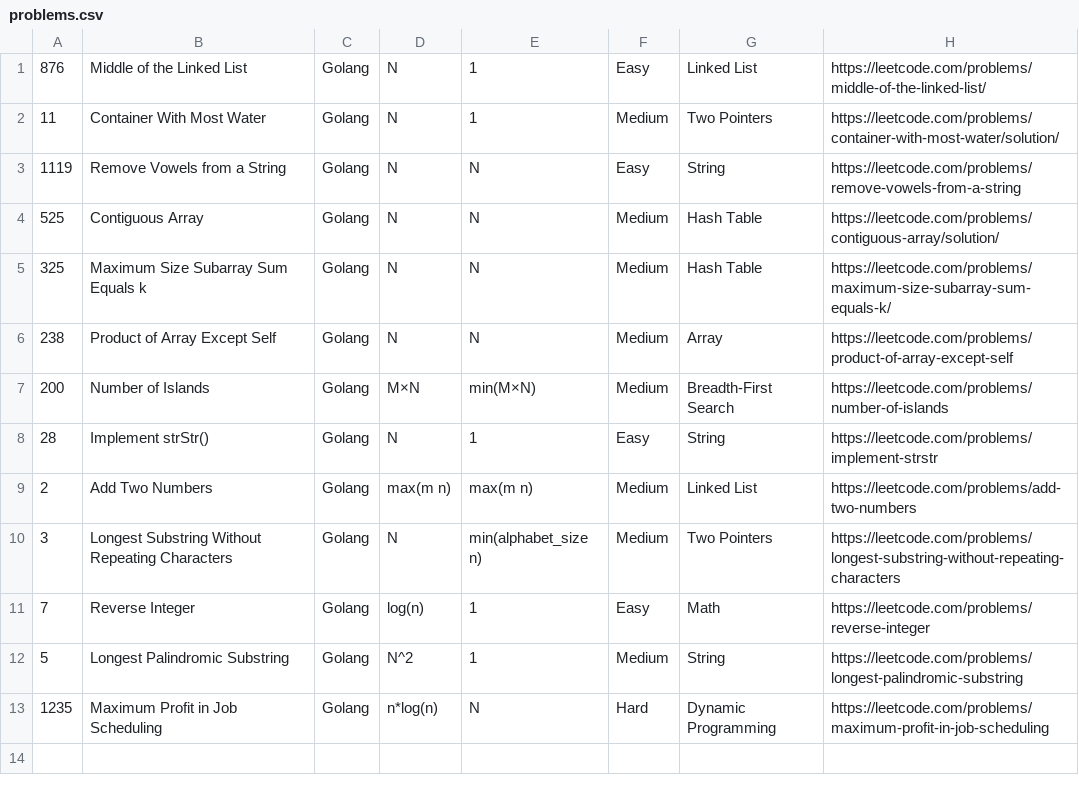
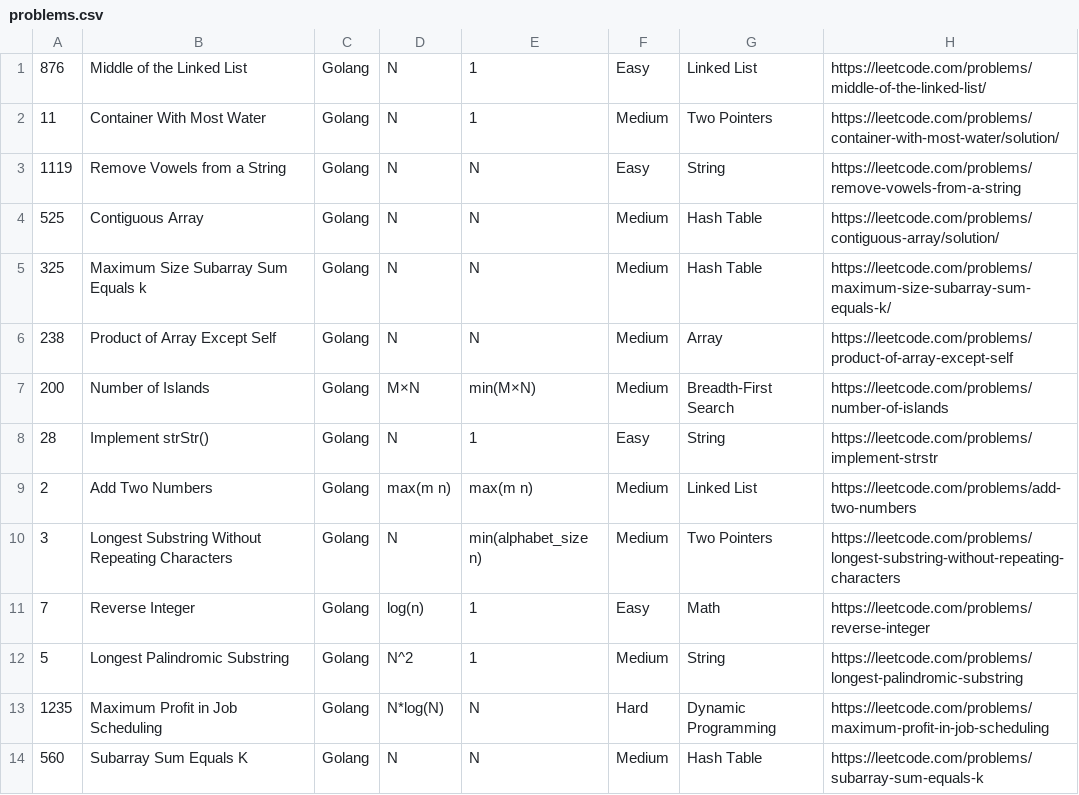
Before and after one commit to AyoubEd-zz/leetcode, a CSV file: add new problems tool/problems.csv, drawn as a sheet.

```diff
--- a/add new problems tool/problems.csv
+++ b/add new problems tool/problems.csv
@@ -12,2 +12,3 @@
 5,Longest Palindromic Substring,Golang,N^2,1,Medium,String,https://leetcode.com/problems/longest-palindromic-substring
-1235,Maximum Profit in Job Scheduling,Golang,n*log(n),N,Hard,Dynamic Programming,https://leetcode.com/problems/maximum-profit-in-job-scheduling
+1235,Maximum Profit in Job Scheduling,Golang,N*log(N),N,Hard,Dynamic Programming,https://leetcode.com/problems/maximum-profit-in-job-scheduling
+560,Subarray Sum Equals K,Golang,N,N,Medium,Hash Table,https://leetcode.com/problems/subarray-sum-equals-k
```
Also changed, not shown: 4 other files.
